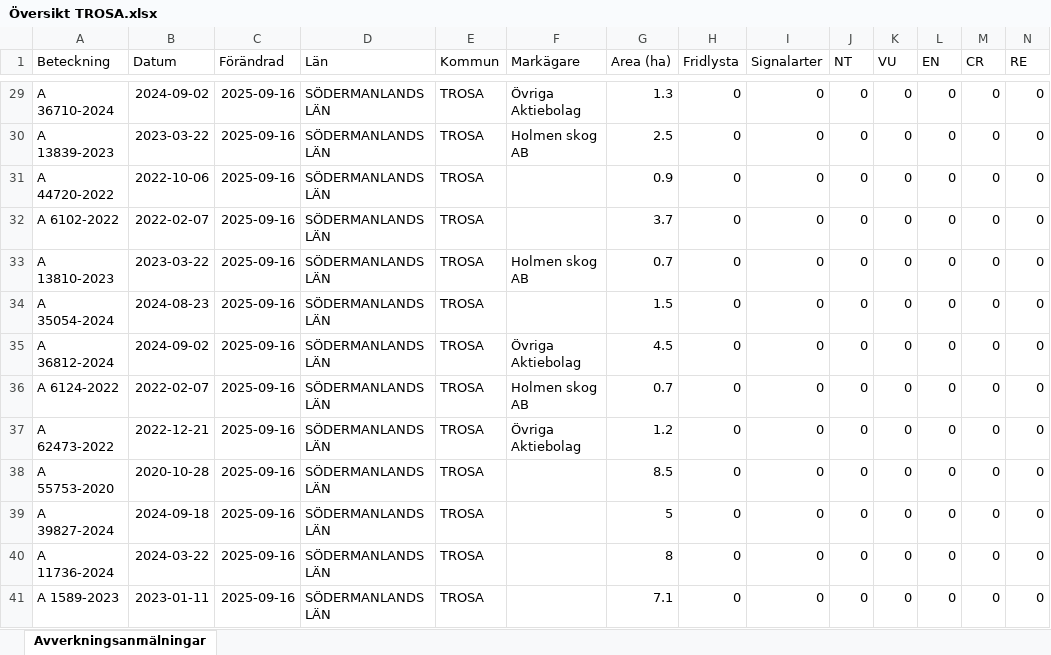
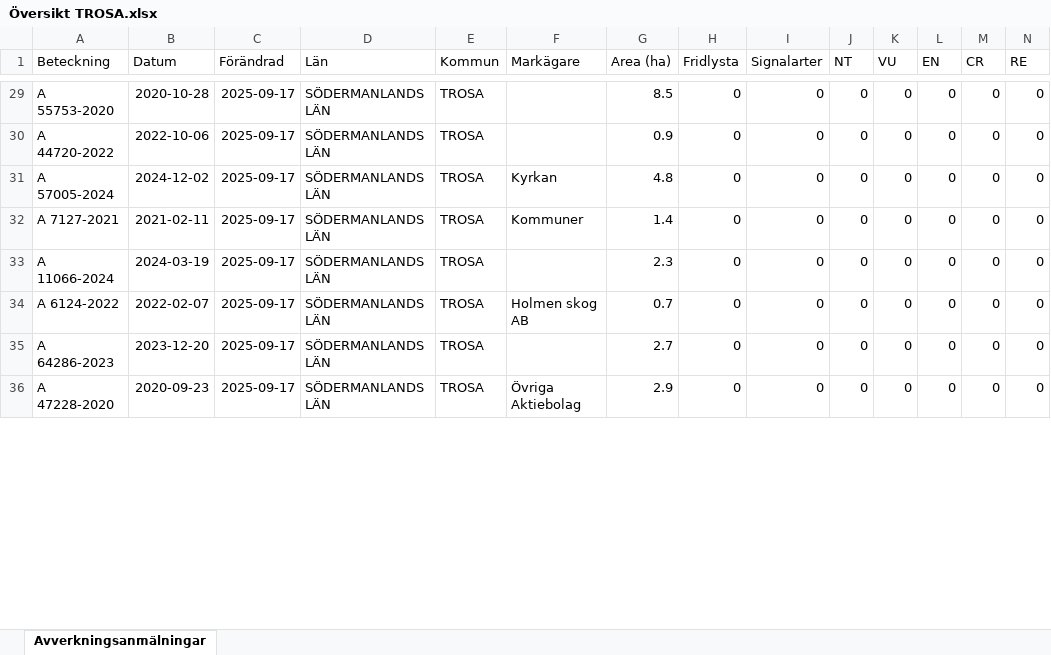
Before and after one commit to klasma/Logging_0488, an Excel workbook: Översikt TROSA.xlsx, sheet Avverkningsanmälningar, drawn as a sheet; only a part is shown, gaps mark what is left out; values as stored, in another font and other column widths than the file's, no borders; removed rows and columns are numbered as before the commit, all else as after; rows hold the shown columns only; the diff covers the shown part only; the diff names each change by its address in the sheet, - before the commit and + after, or states it on an @@ line.

```diff
--- a/Översikt TROSA.xlsx (sheet Avverkningsanmälningar)
+++ b/Översikt TROSA.xlsx (sheet Avverkningsanmälningar)
-A29 (Beteckning): A 36710-2024
+A29 (Beteckning): A 55753-2020
-B29 (Datum): 2024-09-02
+B29 (Datum): 2020-10-28
-C29 (Förändrad): 2025-09-16
+C29 (Förändrad): 2025-09-17
-F29 (Markägare): Övriga Aktiebolag
+F29 (Markägare): (empty)
-G29 (Area (ha)): 1.3
+G29 (Area (ha)): 8.5
-row 30: A 13839-2023 | 2023-03-22 | 2025-09-16 | SÖDERMANLANDS LÄN | TROSA | Holmen skog AB | 2.5 | 0 | 0 | 0 | 0 | 0 | 0 | 0
-C30:C33 (Förändrad): 2025-09-16
+C30:C33 (Förändrad): 2025-09-17
-A31 (Beteckning): A 6102-2022
+A31 (Beteckning): A 57005-2024
-B31 (Datum): 2022-02-07
+B31 (Datum): 2024-12-02
-F31 (Markägare): (empty)
+F31 (Markägare): Kyrkan
-G31 (Area (ha)): 3.7
+G31 (Area (ha)): 4.8
-A32 (Beteckning): A 13810-2023
+A32 (Beteckning): A 7127-2021
-B32 (Datum): 2023-03-22
+B32 (Datum): 2021-02-11
-F32 (Markägare): Holmen skog AB
+F32 (Markägare): Kommuner
-G32 (Area (ha)): 0.7
+G32 (Area (ha)): 1.4
-A33 (Beteckning): A 35054-2024
+A33 (Beteckning): A 11066-2024
-B33 (Datum): 2024-08-23
+B33 (Datum): 2024-03-19
-G33 (Area (ha)): 1.5
+G33 (Area (ha)): 2.3
-row 35: A 36812-2024 | 2024-09-02 | 2025-09-16 | SÖDERMANLANDS LÄN | TROSA | Övriga Aktiebolag | 4.5 | 0 | 0 | 0 | 0 | 0 | 0 | 0
-C34 (Förändrad): 2025-09-16
+C34 (Förändrad): 2025-09-17
-row 37: A 62473-2022 | 2022-12-21 | 2025-09-16 | SÖDERMANLANDS LÄN | TROSA | Övriga Aktiebolag | 1.2 | 0 | 0 | 0 | 0 | 0 | 0 | 0
-row 38: A 55753-2020 | 2020-10-28 | 2025-09-16 | SÖDERMANLANDS LÄN | TROSA |  | 8.5 | 0 | 0 | 0 | 0 | 0 | 0 | 0
-A35 (Beteckning): A 39827-2024
+A35 (Beteckning): A 64286-2023
-B35 (Datum): 2024-09-18
+B35 (Datum): 2023-12-20
-C35:C36 (Förändrad): 2025-09-16
+C35:C36 (Förändrad): 2025-09-17
-G35 (Area (ha)): 5
+G35 (Area (ha)): 2.7
-A36 (Beteckning): A 11736-2024
+A36 (Beteckning): A 47228-2020
-B36 (Datum): 2024-03-22
+B36 (Datum): 2020-09-23
-F36 (Markägare): (empty)
+F36 (Markägare): Övriga Aktiebolag
-G36 (Area (ha)): 8
+G36 (Area (ha)): 2.9
-row 41: A 1589-2023 | 2023-01-11 | 2025-09-16 | SÖDERMANLANDS LÄN | TROSA |  | 7.1 | 0 | 0 | 0 | 0 | 0 | 0 | 0
```
Also changed, not shown: 9 added rows, 4 removed rows and 150 edited cells elsewhere in this sheet, artfynd/A 11123-2023 artfynd.xlsx, artfynd/A 2699-2023 artfynd.xlsx, 49 other files.
